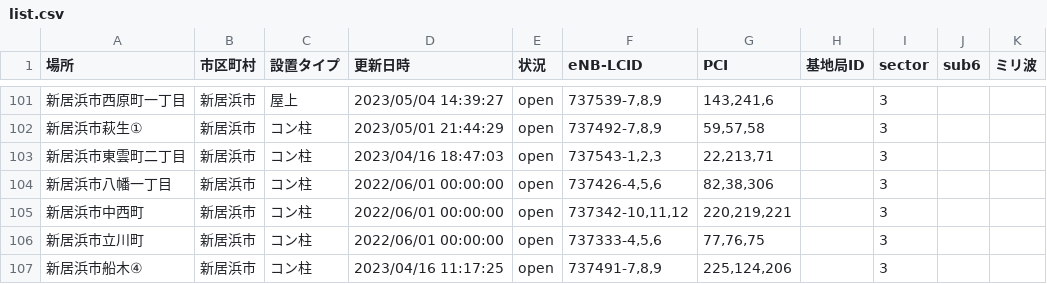
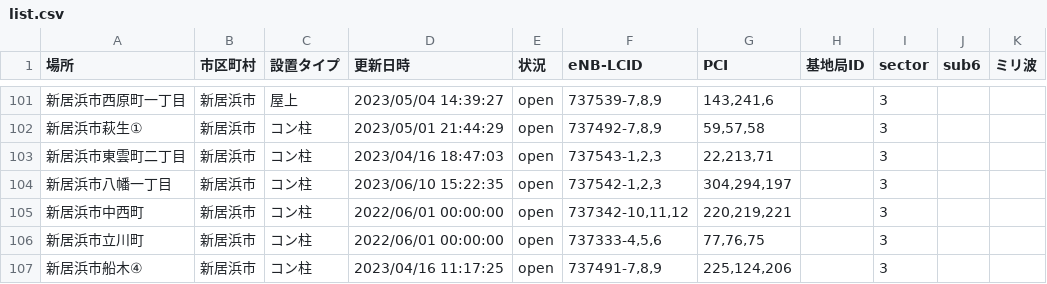
Before and after one commit to raku10ehime/map, a CSV file: list.csv, drawn as a sheet; only a part is shown, gaps mark what is left out.

```diff
--- a/list.csv
+++ b/list.csv
@@ -105,3 +105,3 @@
 新居浜市東雲町二丁目,新居浜市,コン柱,2023/04/16 18:47:03,open,"737543-1,2,3","22,213,71",,3,,
-新居浜市八幡一丁目,新居浜市,コン柱,2022/06/01 00:00:00,open,"737426-4,5,6","82,38,306",,3,,
+新居浜市八幡一丁目,新居浜市,コン柱,2023/06/10 15:22:35,open,"737542-1,2,3","304,294,197",,3,,
 新居浜市中西町,新居浜市,コン柱,2022/06/01 00:00:00,open,"737342-10,11,12","220,219,221",,3,,
```
Also changed, not shown: ehime.csv, 2 other files.
